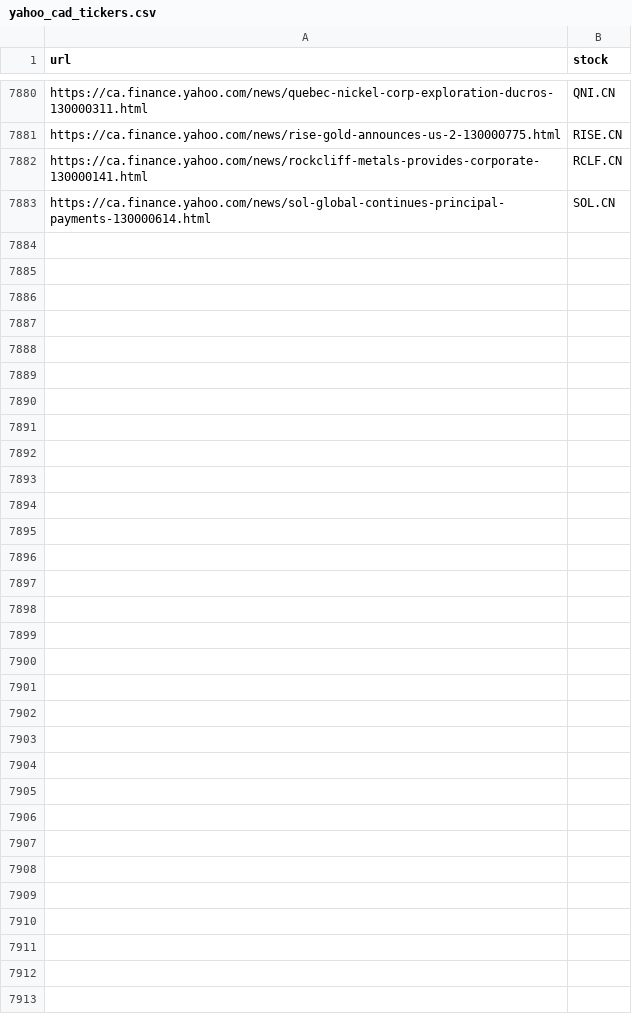
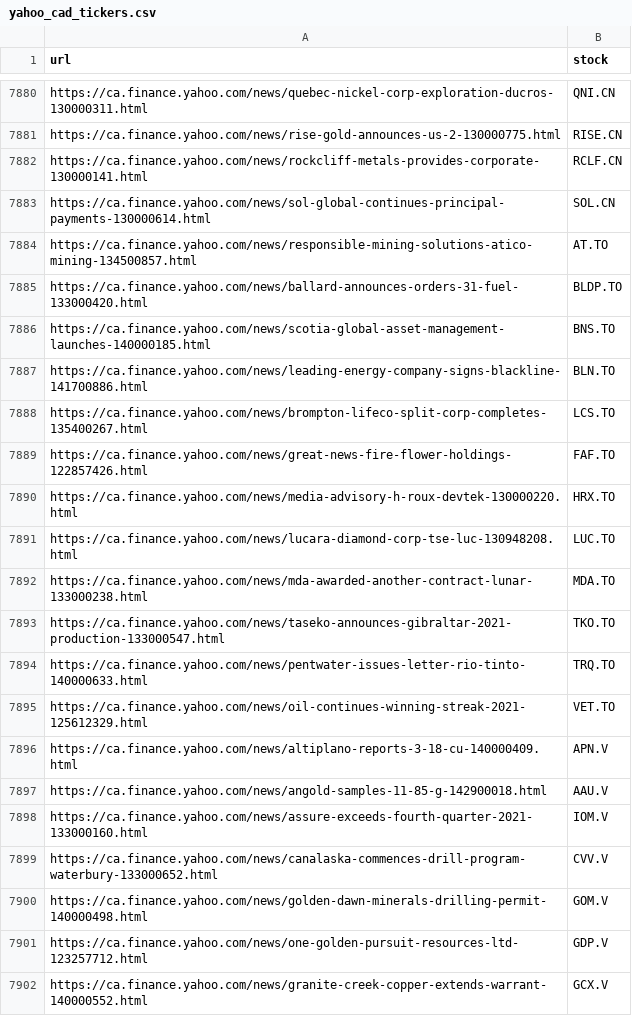
Before and after one commit to dli-invest/fin_news_nlp, a CSV file: data/yahoo_cad_tickers.csv, drawn as a sheet; only a part is shown, gaps mark what is left out; the diff covers the shown part only.

```diff
--- a/data/yahoo_cad_tickers.csv
+++ b/data/yahoo_cad_tickers.csv
@@ -7883 +7883,20 @@ https://ca.finance.yahoo.com/news/rockcliff-metals-provides-corporate-130000141.
 https://ca.finance.yahoo.com/news/sol-global-continues-principal-payments-130000614.html,SOL.CN
+https://ca.finance.yahoo.com/news/responsible-mining-solutions-atico-mining-134500857.html,AT.TO
+https://ca.finance.yahoo.com/news/ballard-announces-orders-31-fuel-133000420.html,BLDP.TO
+https://ca.finance.yahoo.com/news/scotia-global-asset-management-launches-140000185.html,BNS.TO
+https://ca.finance.yahoo.com/news/leading-energy-company-signs-blackline-141700886.html,BLN.TO
+https://ca.finance.yahoo.com/news/brompton-lifeco-split-corp-completes-135400267.html,LCS.TO
+https://ca.finance.yahoo.com/news/great-news-fire-flower-holdings-122857426.html,FAF.TO
+https://ca.finance.yahoo.com/news/media-advisory-h-roux-devtek-130000220.html,HRX.TO
+https://ca.finance.yahoo.com/news/lucara-diamond-corp-tse-luc-130948208.html,LUC.TO
+https://ca.finance.yahoo.com/news/mda-awarded-another-contract-lunar-133000238.html,MDA.TO
+https://ca.finance.yahoo.com/news/taseko-announces-gibraltar-2021-production-133000547.html,TKO.TO
+https://ca.finance.yahoo.com/news/pentwater-issues-letter-rio-tinto-140000633.html,TRQ.TO
+https://ca.finance.yahoo.com/news/oil-continues-winning-streak-2021-125612329.html,VET.TO
+https://ca.finance.yahoo.com/news/altiplano-reports-3-18-cu-140000409.html,APN.V
+https://ca.finance.yahoo.com/news/angold-samples-11-85-g-142900018.html,AAU.V
+https://ca.finance.yahoo.com/news/assure-exceeds-fourth-quarter-2021-133000160.html,IOM.V
+https://ca.finance.yahoo.com/news/canalaska-commences-drill-program-waterbury-133000652.html,CVV.V
+https://ca.finance.yahoo.com/news/golden-dawn-minerals-drilling-permit-140000498.html,GOM.V
+https://ca.finance.yahoo.com/news/one-golden-pursuit-resources-ltd-123257712.html,GDP.V
+https://ca.finance.yahoo.com/news/granite-creek-copper-extends-warrant-140000552.html,GCX.V
```
Also changed, not shown: 20 added rows elsewhere in this file.
